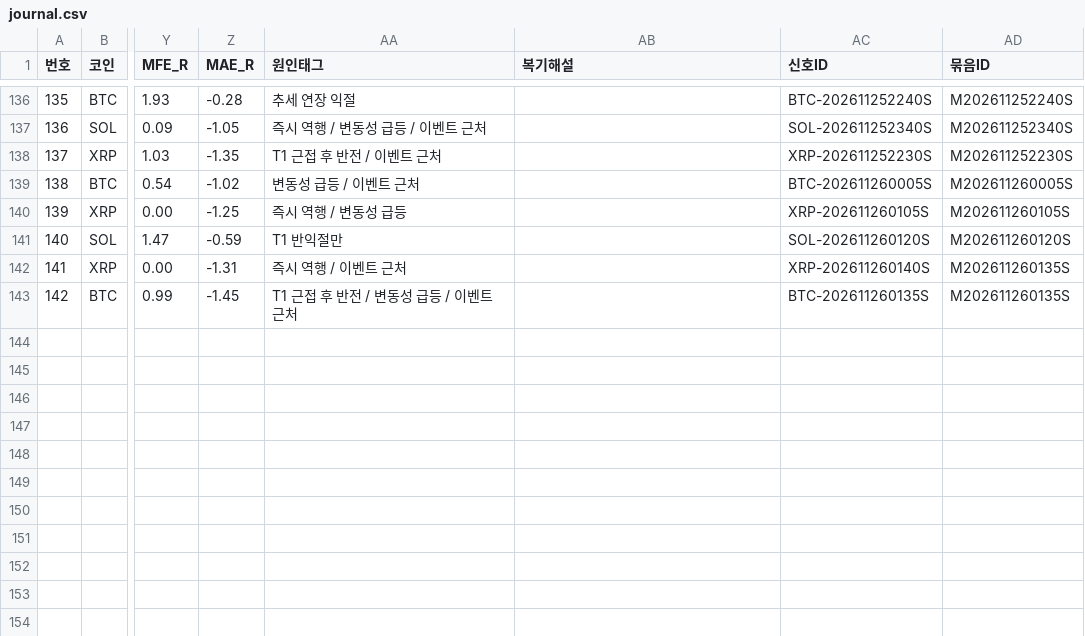
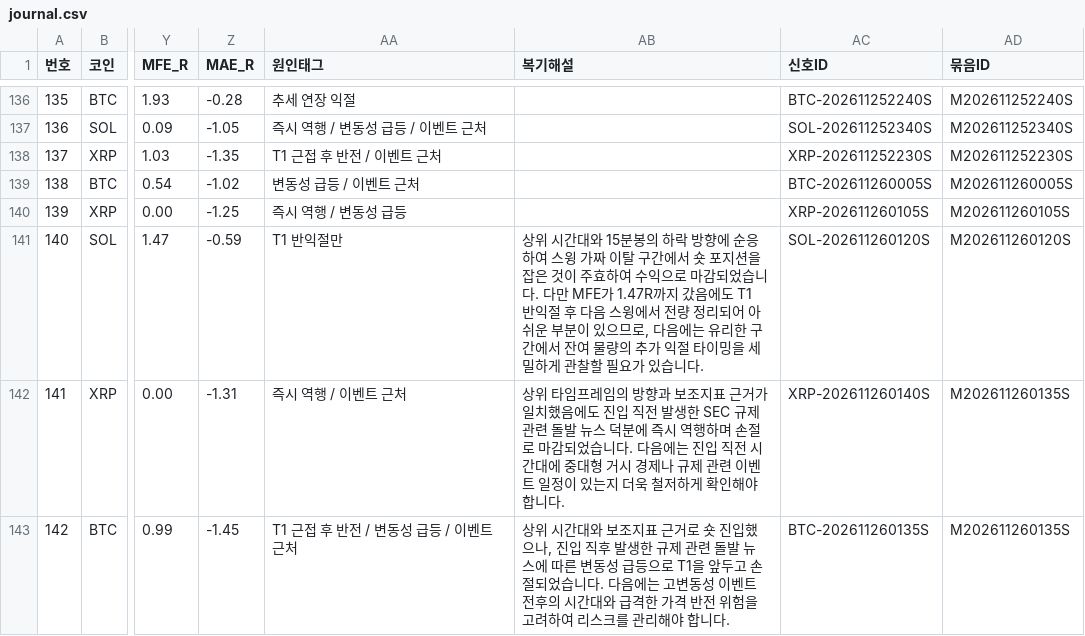
Before and after one commit to minje0123/btc-paper-bot, a CSV file: ledger/journal.csv, drawn as a sheet; only a part is shown, gaps mark what is left out; the diff names each change by its address in the sheet, - before the commit and + after, or states it on an @@ line.

```diff
--- a/ledger/journal.csv
+++ b/ledger/journal.csv
-AB141 (복기해설): (empty)
+AB141 (복기해설): 상위 시간대와 15분봉의 하락 방향에 순응하여 스윙 가짜 이탈 구간에서 숏 포지션을 잡은 것이 주효하여 수익으로 마감되었습니다. 다만 MFE가 1.47R까지 갔음에도 T1 반익절 후 다음 스윙에서 전량 정리되어 아쉬운 부분이 있으므로, 다음에는 유리한 구간에서 잔여 물량의 추가 익절 타이밍을 세밀하게 관찰할 필요가 있습니다.
-AB142 (복기해설): (empty)
+AB142 (복기해설): 상위 타임프레임의 방향과 보조지표 근거가 일치했음에도 진입 직전 발생한 SEC 규제 관련 돌발 뉴스 덕분에 즉시 역행하며 손절로 마감되었습니다. 다음에는 진입 직전 시간대에 중대형 거시 경제나 규제 관련 이벤트 일정이 있는지 더욱 철저하게 확인해야 합니다.
-AB143 (복기해설): (empty)
+AB143 (복기해설): 상위 시간대와 보조지표 근거로 숏 진입했으나, 진입 직후 발생한 규제 관련 돌발 뉴스에 따른 변동성 급등으로 T1을 앞두고 손절되었습니다. 다음에는 고변동성 이벤트 전후의 시간대와 급격한 가격 반전 위험을 고려하여 리스크를 관리해야 합니다.
```
Also changed, not shown: data/candles_5m.csv, data/candles_ETH_5m.csv, 12 other files.
